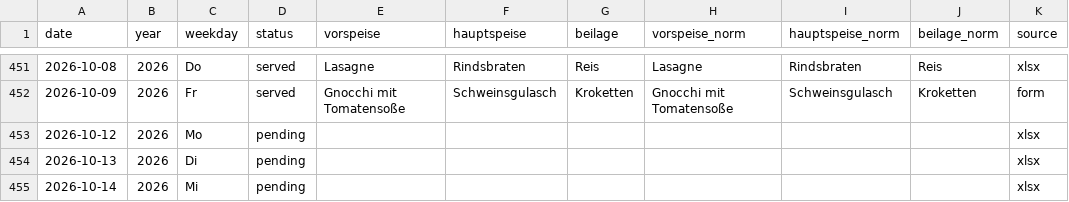
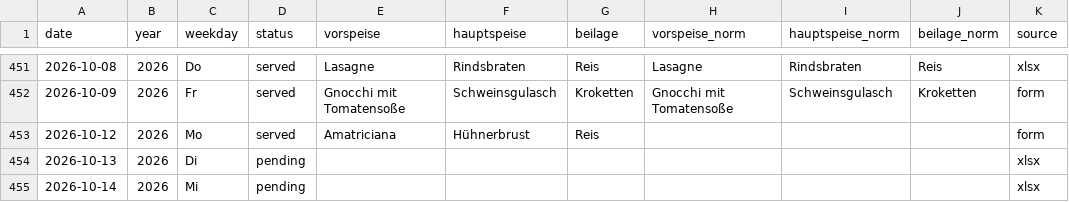
Before and after one commit to giova-giovanni/tippspielcalcolator, a CSV file: data/menus.csv, drawn as a sheet; only a part is shown, gaps mark what is left out.

Commit message:
Menü 2026-10-12 via Website

```diff
--- a/data/menus.csv
+++ b/data/menus.csv
@@ -452,3 +452,3 @@ date,year,weekday,status,vorspeise,hauptspeise,beilage,vorspeise_norm,hauptspeis
 2026-10-09,2026,Fr,served,Gnocchi mit Tomatensoße,Schweinsgulasch,Kroketten,Gnocchi mit Tomatensoße,Schweinsgulasch,Kroketten,form
-2026-10-12,2026,Mo,pending,,,,,,,xlsx
+2026-10-12,2026,Mo,served,Amatriciana,Hühnerbrust,Reis,,,,form
 2026-10-13,2026,Di,pending,,,,,,,xlsx
```
